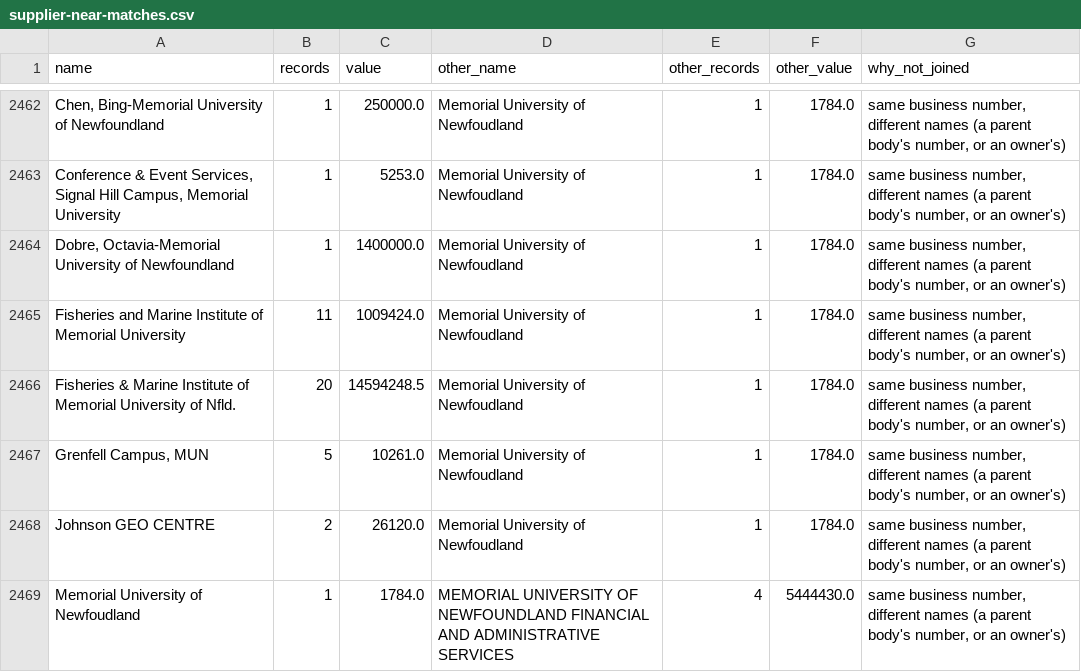
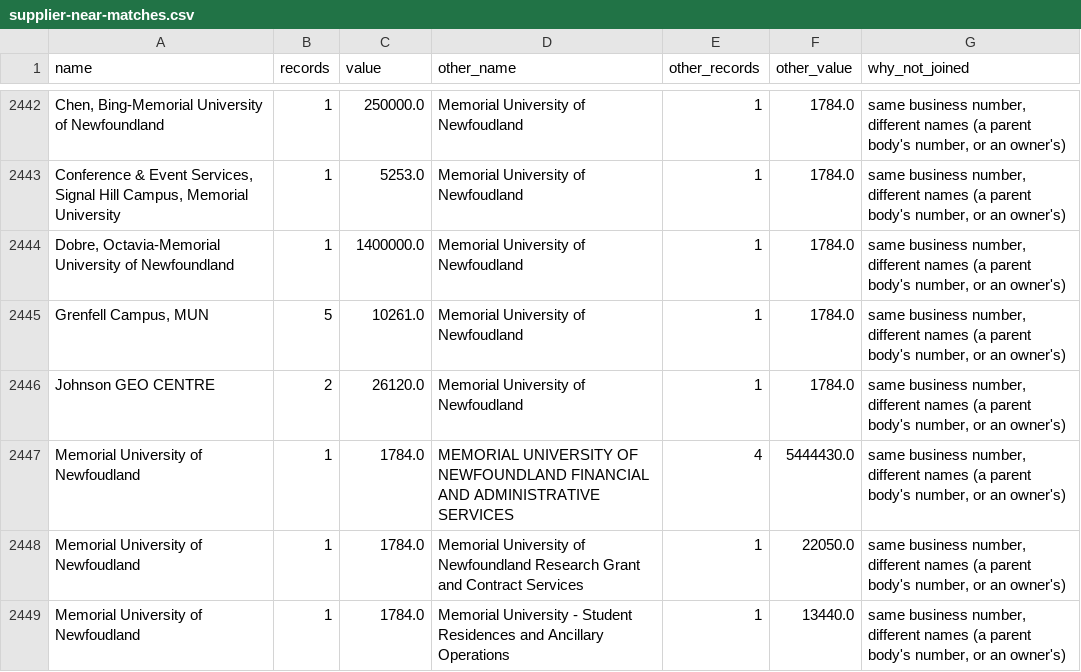
Before and after one commit to michel-brotherhood/nl-ledger, a CSV file: docs/supplier-near-matches.csv, drawn as a sheet; only a part is shown, gaps mark what is left out; the shorter side is filled out with more unchanged rows; the diff covers the shown part only; the diff names each change by its address in the sheet, - before the commit and + after, or states it on an @@ line.

Commit message:
Supplier rules: the Marine Institute is part of Memorial University

```diff
--- a/docs/supplier-near-matches.csv
+++ b/docs/supplier-near-matches.csv
-row 2465: Fisheries and Marine Institute of Memorial University | 11 | 1009424.0 | Memorial University of Newfoudland | 1 | 1784.0 | same business number, different names (a parent body's number, or an owner's)
-row 2466: Fisheries & Marine Institute of Memorial University of Nfld. | 20 | 14594248.5 | Memorial University of Newfoudland | 1 | 1784.0 | same business number, different names (a parent body's number, or an owner's)
```
Also changed, not shown: 20 removed rows elsewhere in this file, docs/supplier-merges.csv, pipeline/supplier_rules.csv, 3 other files.
